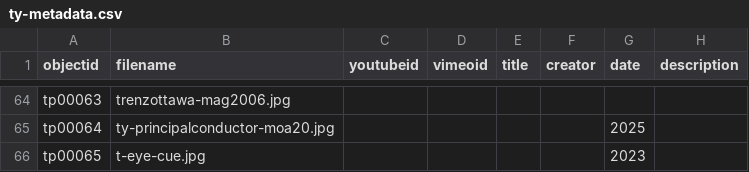
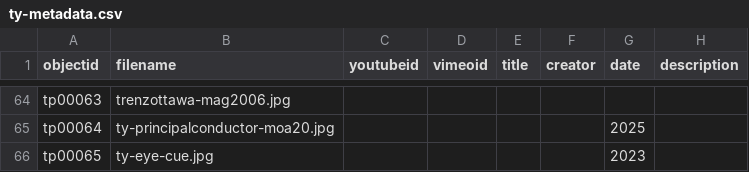
Before and after one commit to Bibliojo/Ty-Paterson, a CSV file: _data/ty-metadata.csv, drawn as a sheet; only a part is shown, gaps mark what is left out; the diff names each change by its address in the sheet, - before the commit and + after, or states it on an @@ line.

Commit message:
Update ty-metadata.csv

```diff
--- a/_data/ty-metadata.csv
+++ b/_data/ty-metadata.csv
-B66 (filename): t-eye-cue.jpg
+B66 (filename): ty-eye-cue.jpg
```
